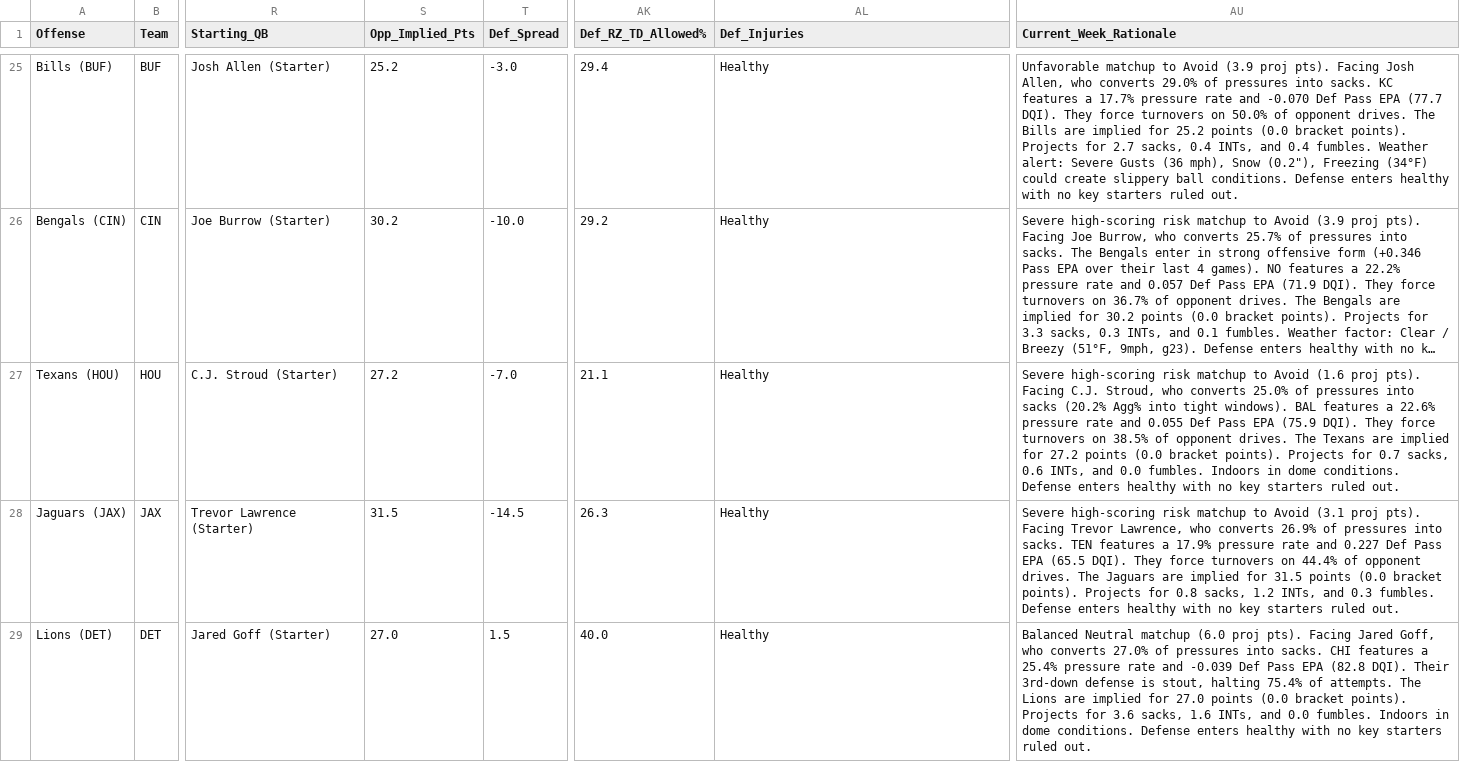
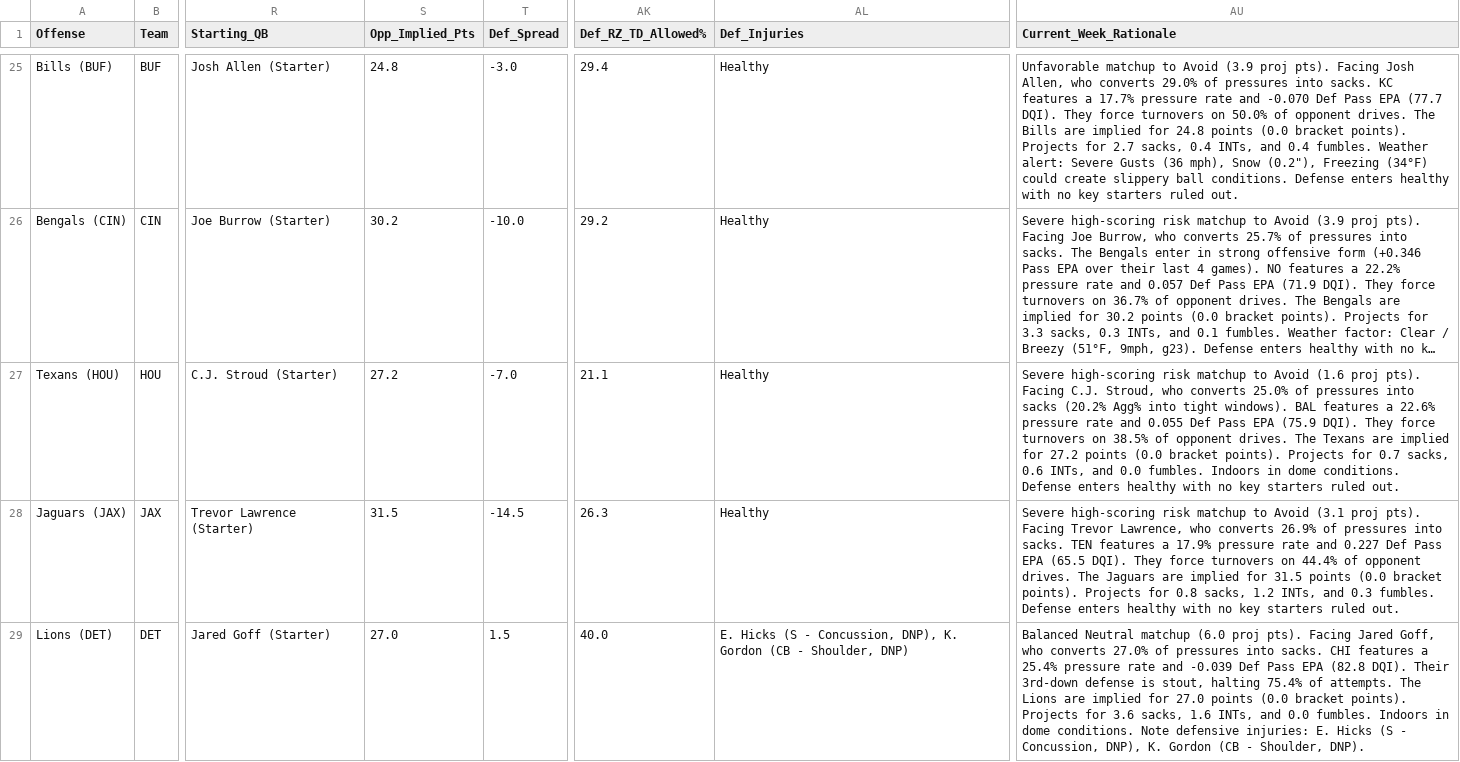
Before and after one commit to paulberman28-code/Fantasy-Football-Defense-Streamer-Tool, a CSV file: dst_streaming_targets_week12_2026.csv, drawn as a sheet; only a part is shown, gaps mark what is left out; long unchanged cells end in …; the diff covers the shown part only; the diff names each change by its address in the sheet, - before the commit and + after, or states it on an @@ line.

```diff
--- a/dst_streaming_targets_week12_2026.csv
+++ b/dst_streaming_targets_week12_2026.csv
-S25 (Opp_Implied_Pts): 25.2
+S25 (Opp_Implied_Pts): 24.8
-AU25 (Current_Week_Rationale): …implied for 25.2 points (0.0…
+AU25 (Current_Week_Rationale): …implied for 24.8 points (0.0…
-AL29 (Def_Injuries): Healthy
+AL29 (Def_Injuries): E. Hicks (S - Concussion, DNP), K. Gordon (CB - Shoulder, DNP)
-AU29 (Current_Week_Rationale): …dome conditions. Defense enters healthy with no key starters ruled out.
+AU29 (Current_Week_Rationale): …dome conditions. Note defensive injuries: E. Hicks (S - Concussion, DNP), K. Gordon (CB - Shoulder, DNP).
```
Also changed, not shown: 46 edited cells elsewhere in this file, dst_historical_defenses_2026.csv, dst_historical_defenses_2026_friendly.csv, 9 other files.
